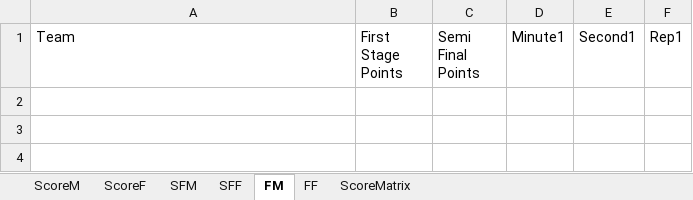
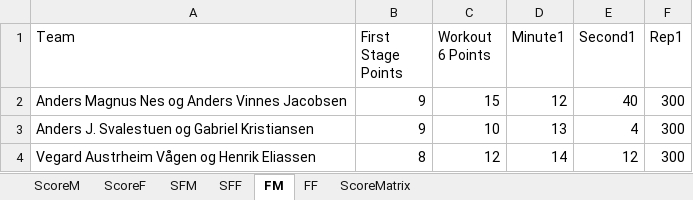
Before and after one commit to liyuanhao86/streamlit, an Excel workbook: Scoreboard.xlsx, sheet FM, drawn as a sheet; values as stored, in another font and other column widths than the file's, no borders; the diff names each change by its address in the sheet, - before the commit and + after, or states it on an @@ line.

Commit message:
Add files via upload

```diff
--- a/Scoreboard.xlsx (sheet FM)
+++ b/Scoreboard.xlsx (sheet FM)
-C1: Semi Final Points
+C1: Workout 6 Points
+row 2: Anders Magnus Nes og Anders Vinnes Jacobsen | 9 | 15 | 12 | 40 | 300
+row 3: Anders J. Svalestuen og Gabriel Kristiansen | 9 | 10 | 13 | 4 | 300
+row 4: Vegard Austrheim Vågen og Henrik Eliassen | 8 | 12 | 14 | 12 | 300
```
Also changed, not shown: sheet FF.
